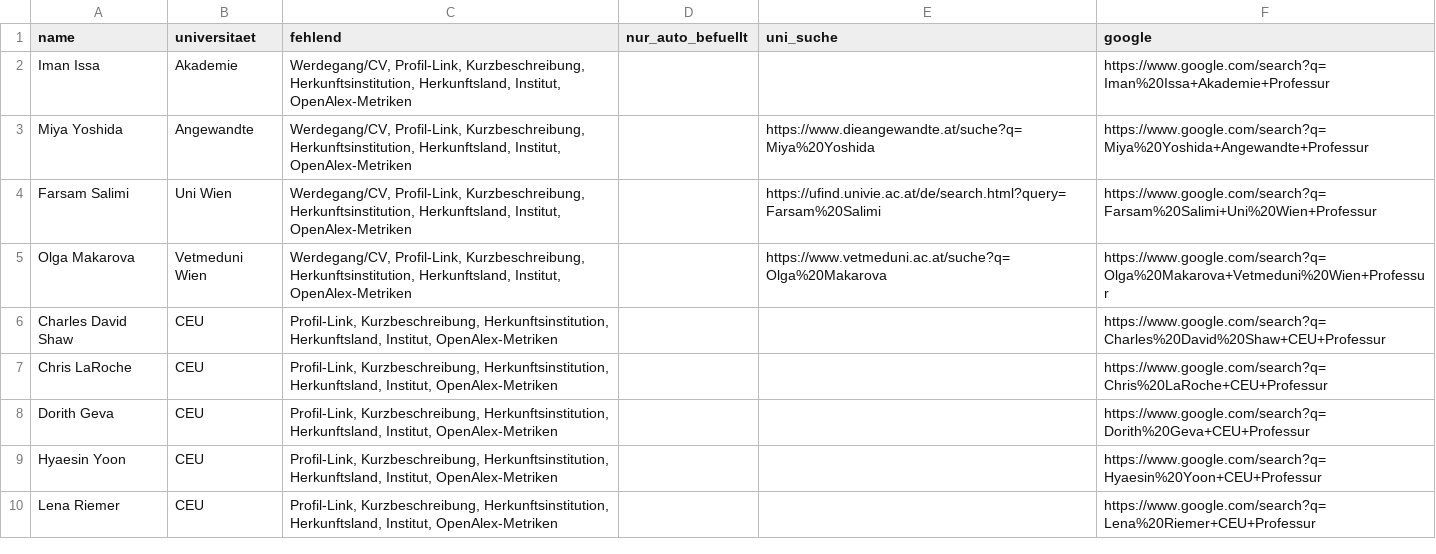
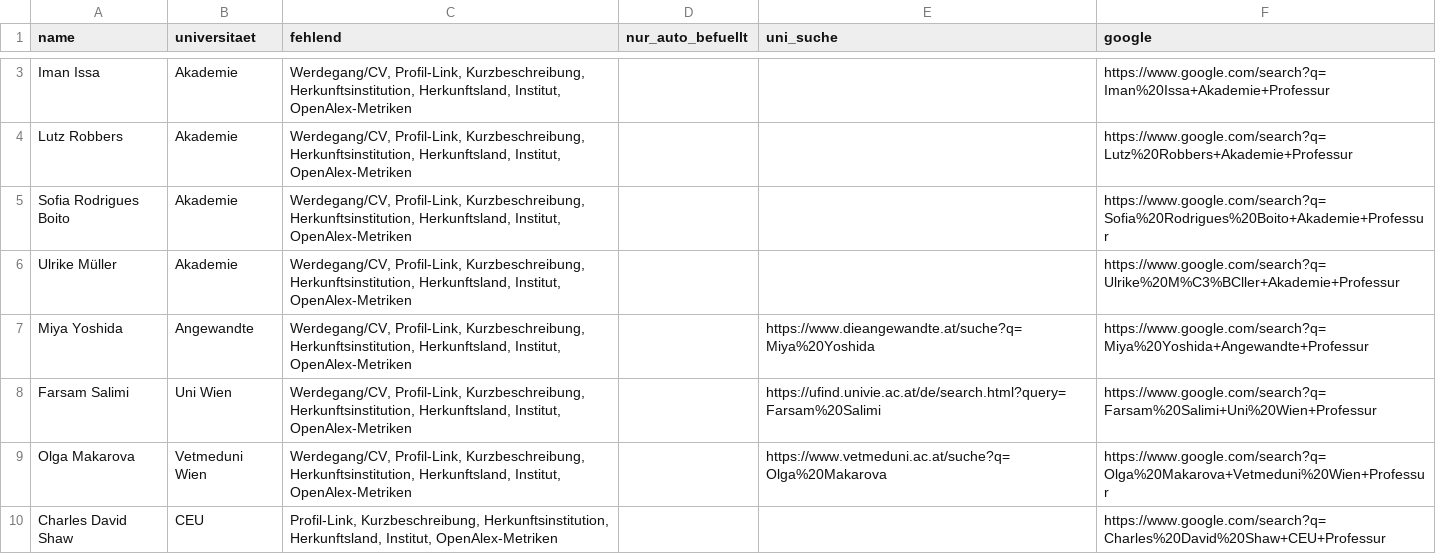
Before and after one commit to BenWWTF/berufungsradar, a CSV file: data_gaps.csv, drawn as a sheet; only a part is shown, gaps mark what is left out; the shorter side is filled out with more unchanged rows; the diff covers the shown part only; the diff names each change by its address in the sheet, - before the commit and + after, or states it on an @@ line.

```diff
--- a/data_gaps.csv
+++ b/data_gaps.csv
+row 4: Lutz Robbers | Akademie | Werdegang/CV, Profil-Link, Kurzbeschreibung, Herkunftsinstitution, Herkunftsland, Institut, OpenAlex-Metriken |  |  | https://www.google.com/search?q=Lutz%20Robbers+Akademie+Professur
+row 5: Sofia Rodrigues Boito | Akademie | Werdegang/CV, Profil-Link, Kurzbeschreibung, Herkunftsinstitution, Herkunftsland, Institut, OpenAlex-Metriken |  |  | https://www.google.com/search?q=Sofia%20Rodrigues%20Boito+Akademie+Professur
+row 6: Ulrike Müller | Akademie | Werdegang/CV, Profil-Link, Kurzbeschreibung, Herkunftsinstitution, Herkunftsland, Institut, OpenAlex-Metriken |  |  | https://www.google.com/search?q=Ulrike%20M%C3%BCller+Akademie+Professur
```
Also changed, not shown: 5 added rows and 5 edited cells elsewhere in this file, 7 other files.
